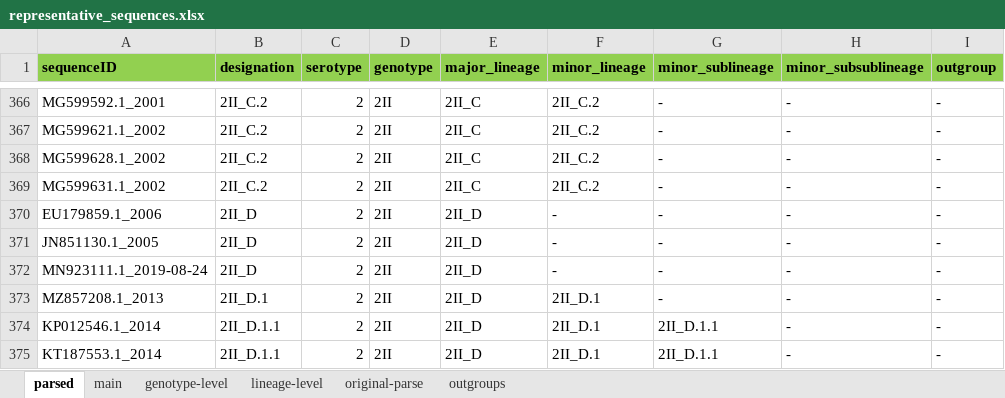
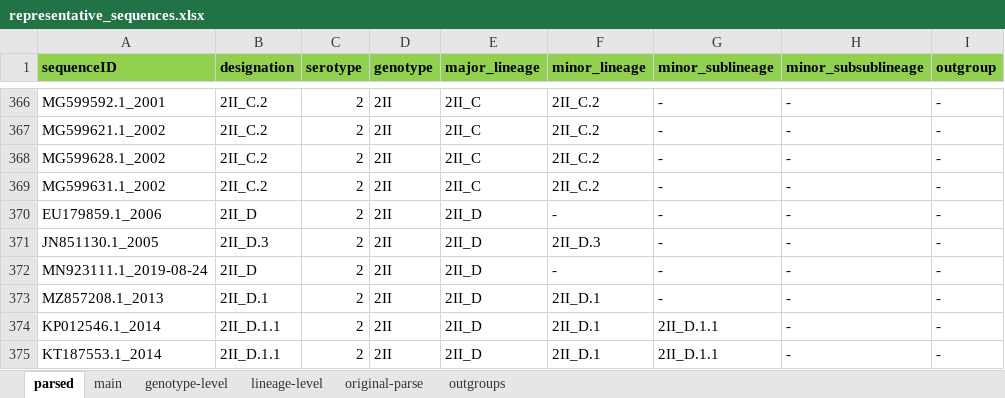
Before and after one commit to giffordlabcvr/Dengue-GLUE, an Excel workbook: tabular/representative_sequences.xlsx, sheet parsed, drawn as a sheet; only a part is shown, gaps mark what is left out; values as stored, in another font and other column widths than the file's, no borders; the diff names each change by its address in the sheet, - before the commit and + after, or states it on an @@ line.

```diff
--- a/tabular/representative_sequences.xlsx (sheet parsed)
+++ b/tabular/representative_sequences.xlsx (sheet parsed)
-B371 (designation): 2II_D
+B371 (designation): 2II_D.3
-F371 (minor_lineage): -
+F371 (minor_lineage): 2II_D.3
```
Also changed, not shown: 1 other file.
